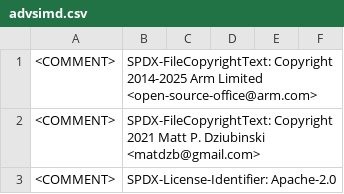
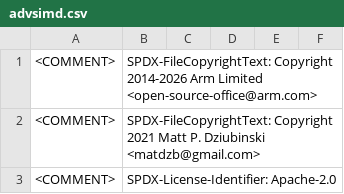
Before and after one commit to ARM-software/acle, a CSV file: tools/intrinsic_db/advsimd.csv, drawn as a sheet; only a part is shown.

```diff
--- a/tools/intrinsic_db/advsimd.csv
+++ b/tools/intrinsic_db/advsimd.csv
@@ -1,2 +1,2 @@
-<COMMENT>	SPDX-FileCopyrightText: Copyright 2014-2025 Arm Limited <open-source-office@arm.com>
+<COMMENT>	SPDX-FileCopyrightText: Copyright 2014-2026 Arm Limited <open-source-office@arm.com>
 <COMMENT>	SPDX-FileCopyrightText: Copyright 2021 Matt P. Dziubinski <matdzb@gmail.com>
```
Also changed, not shown: tools/intrinsic_db/advsimd_classification.csv, 3 other files.
